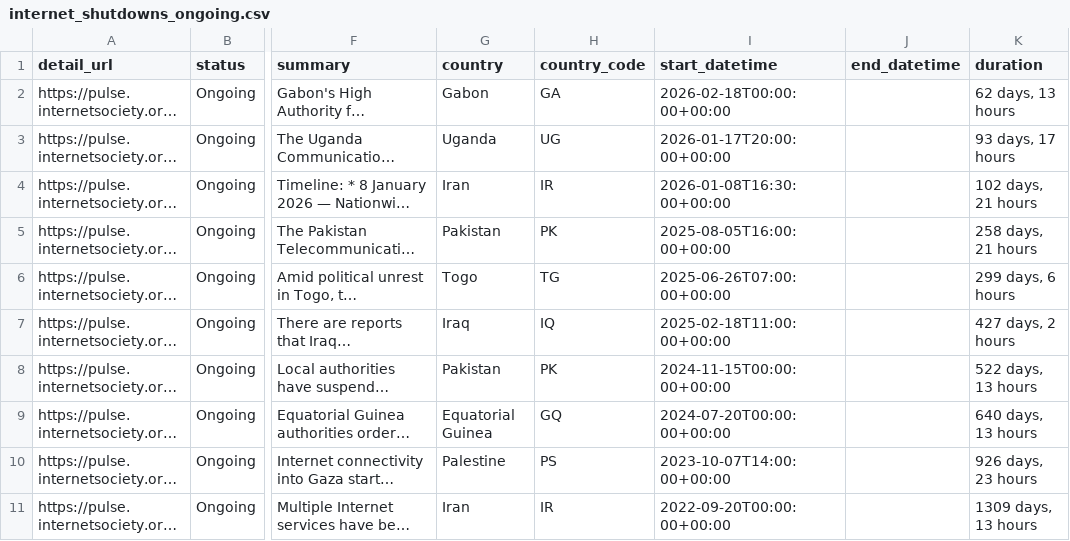
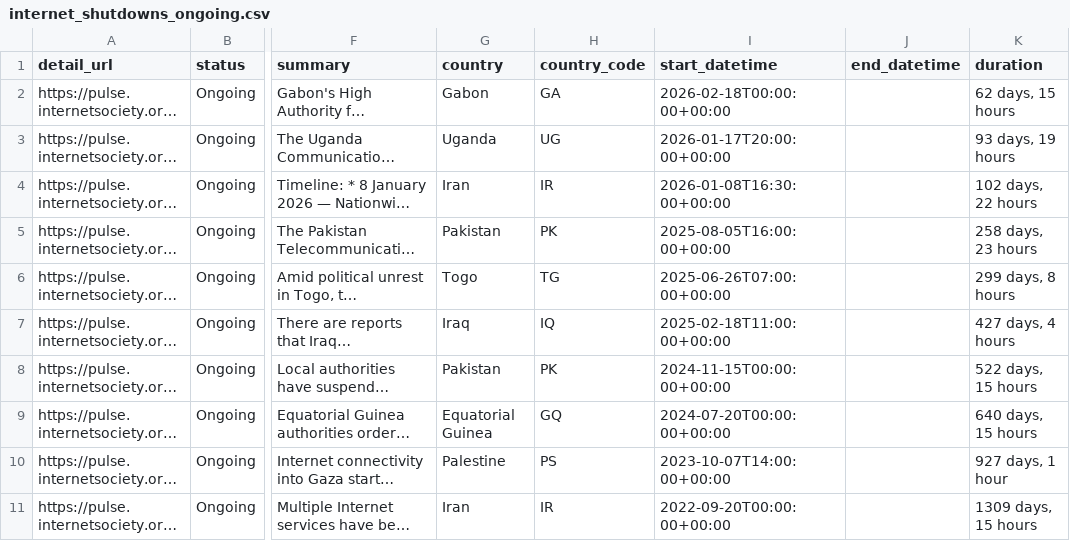
Before and after one commit to ccb2195-ux/Internet-Shutdown-Tracker, a CSV file: internet_shutdowns_ongoing.csv, drawn as a sheet; only a part is shown, gaps mark what is left out; long unchanged cells end in …; the diff names each change by its address in the sheet, - before the commit and + after, or states it on an @@ line.

```diff
--- a/internet_shutdowns_ongoing.csv
+++ b/internet_shutdowns_ongoing.csv
-K2 (duration): 62 days, 13 hours
+K2 (duration): 62 days, 15 hours
-K3 (duration): 93 days, 17 hours
+K3 (duration): 93 days, 19 hours
-K4 (duration): 102 days, 21 hours
+K4 (duration): 102 days, 22 hours
-K5 (duration): 258 days, 21 hours
+K5 (duration): 258 days, 23 hours
-K6 (duration): 299 days, 6 hours
+K6 (duration): 299 days, 8 hours
-K7 (duration): 427 days, 2 hours
+K7 (duration): 427 days, 4 hours
-K8 (duration): 522 days, 13 hours
+K8 (duration): 522 days, 15 hours
-K9 (duration): 640 days, 13 hours
+K9 (duration): 640 days, 15 hours
-K10 (duration): 926 days, 23 hours
+K10 (duration): 927 days, 1 hour
-K11 (duration): 1309 days, 13 hours
+K11 (duration): 1309 days, 15 hours
```
Also changed, not shown: internet_shutdowns_processed.csv.
